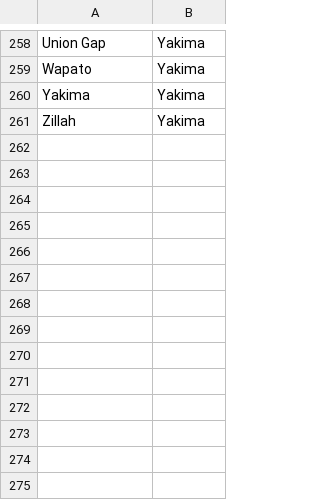
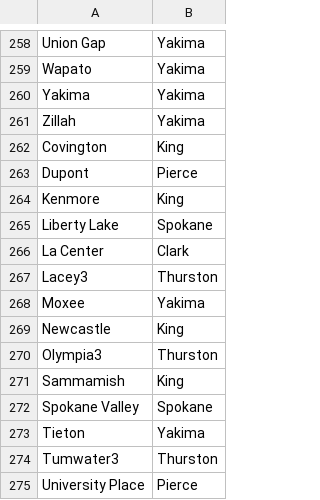
Before and after one commit to owlam/Info201FinalProject, a CSV file: city_to_county_data - Sheet1.csv, drawn as a sheet; only a part is shown, gaps mark what is left out; the diff names each change by its address in the sheet, - before the commit and + after, or states it on an @@ line.

Commit message:
fixing data

```diff
--- a/city_to_county_data - Sheet1.csv
+++ b/city_to_county_data - Sheet1.csv
+row 262: Covington | King
+row 263: Dupont | Pierce
+row 264: Kenmore | King
+row 265: Liberty Lake | Spokane
+row 266: La Center | Clark
+row 267: Lacey3 | Thurston
+row 268: Moxee | Yakima
+row 269: Newcastle | King
+row 270: Olympia3 | Thurston
+row 271: Sammamish | King
+row 272: Spokane Valley | Spokane
+row 273: Tieton | Yakima
+row 274: Tumwater3 | Thurston
+row 275: University Place | Pierce
```
Also changed, not shown: 1 other file.
